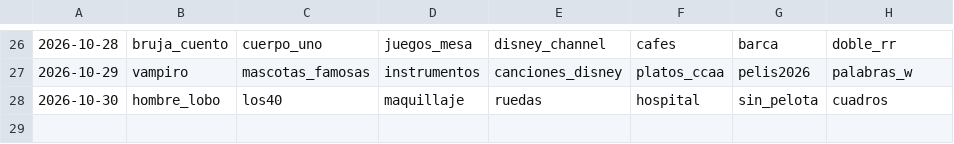
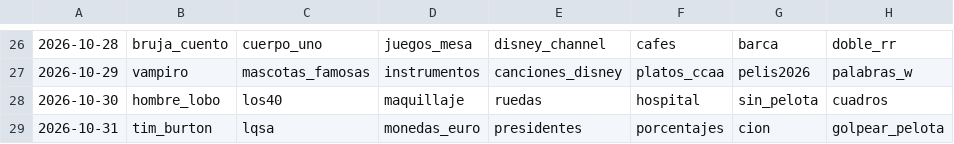
Before and after one commit to norahmartinn/sabihondo, a CSV file: datos/calendario.csv, drawn as a sheet; only a part is shown, gaps mark what is left out; the diff names each change by its address in the sheet, - before the commit and + after, or states it on an @@ line.

Commit message:
Sábado 31: Tim Burton, monedas por debajo del euro, porcentajes y con qué se le da a la pelota (artistas hombres en camino)

```diff
--- a/datos/calendario.csv
+++ b/datos/calendario.csv
+row 29: 2026-10-31 | tim_burton | lqsa | monedas_euro | presidentes | porcentajes | cion | golpear_pelota
```
Also changed, not shown: 15 other files.
